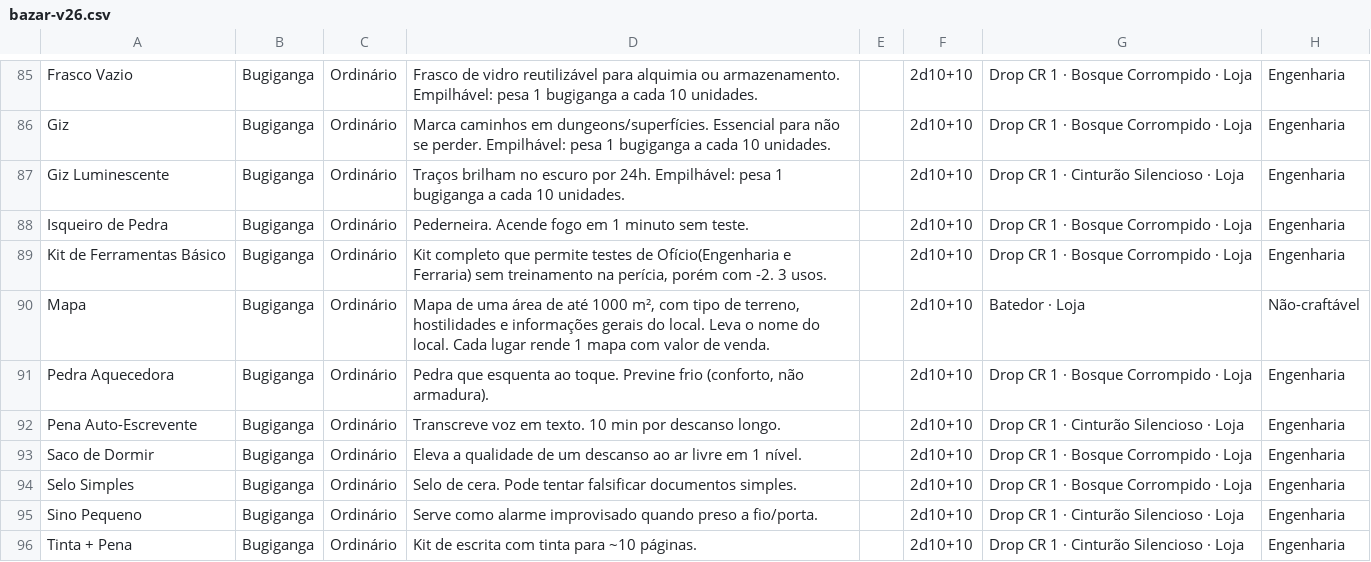
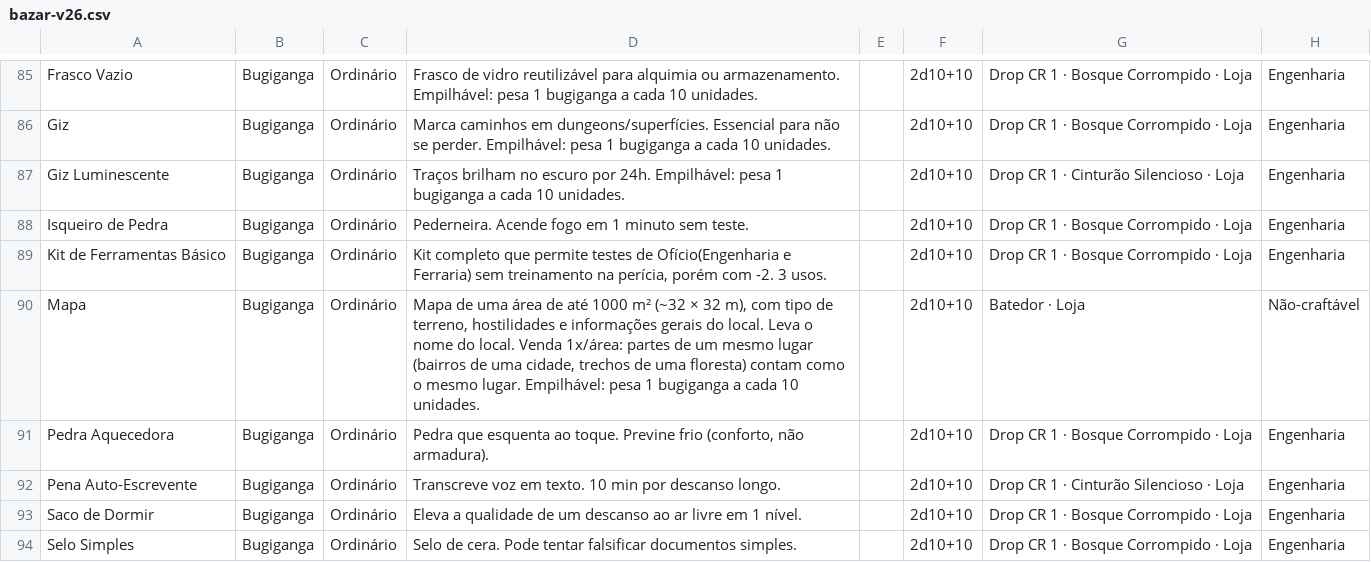
Before and after one commit to vitralxx/Khalkaria_Html, a CSV file: .claude/skills/khalkaria-balance/references/bazar-v26.csv, drawn as a sheet; only a part is shown, gaps mark what is left out; the shorter side is filled out with more unchanged rows; the diff names each change by its address in the sheet, - before the commit and + after, or states it on an @@ line.

```diff
--- a/.claude/skills/khalkaria-balance/references/bazar-v26.csv
+++ b/.claude/skills/khalkaria-balance/references/bazar-v26.csv
-D90: …até 1000 m², com tipo de terreno, hostilidades e informações gerais do local. Leva o nome do local. Cada lugar rende 1 mapa com valor de venda.
+D90: …até 1000 m² (~32 × 32 m), com tipo de terreno, hostilidades e informações gerais do local. Leva o nome do local. Venda 1x/área: partes de um mesmo lugar (bairros de uma cidade, trechos de uma floresta) contam como o mesmo lugar. Empilhável: pesa 1 bugiganga a cada 10 unidades.
```
Also changed, not shown: 7 other files.
